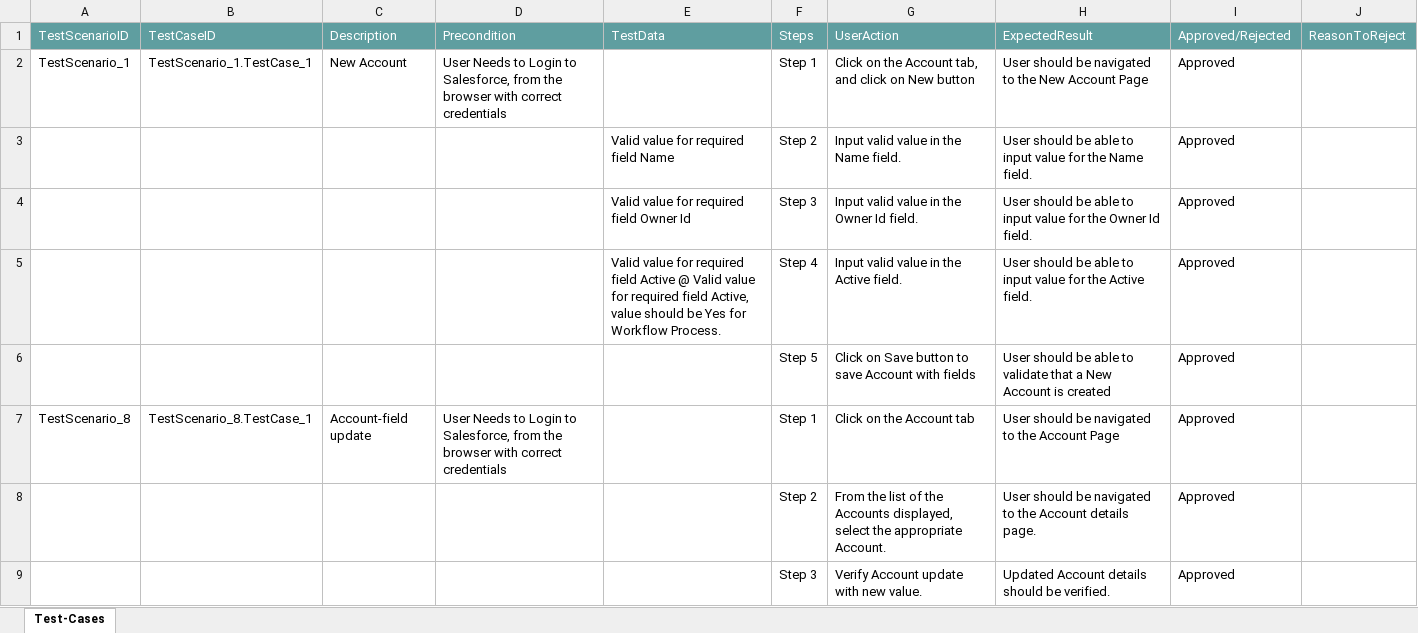
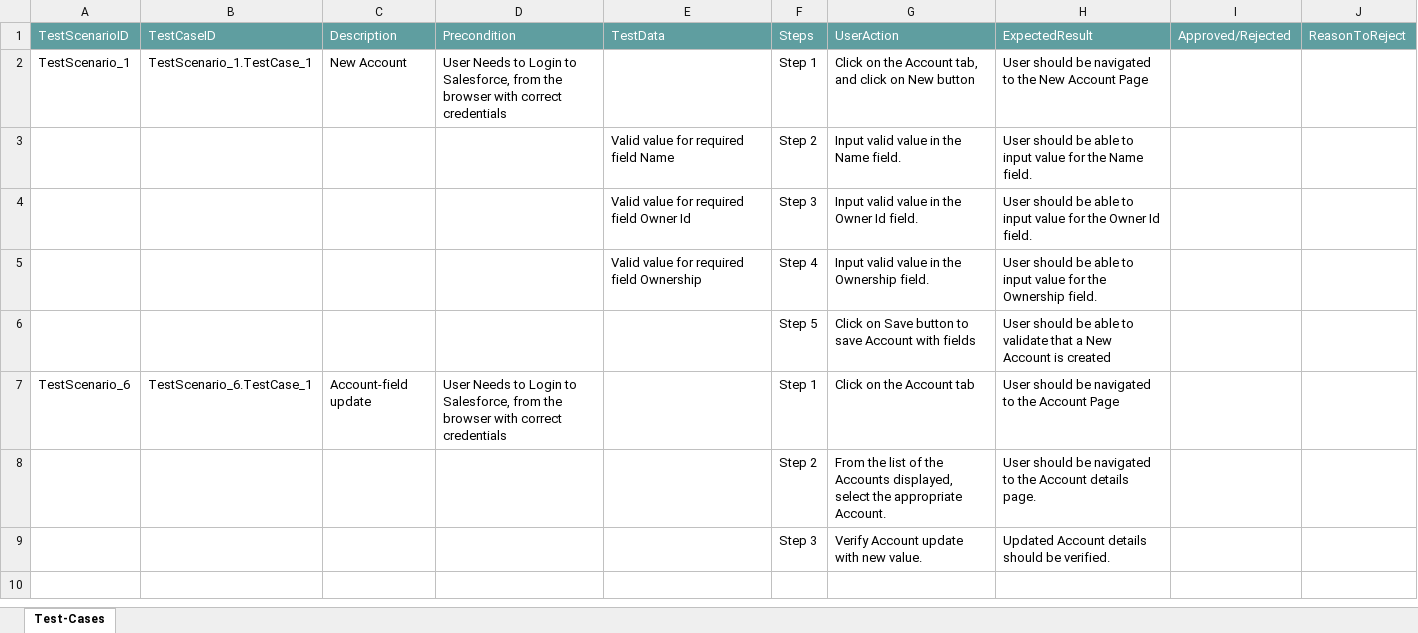
Before and after one commit to ShaikMohamedIrfan/theju, an Excel workbook: ownership.xlsx, sheet Test-Cases, drawn as a sheet; values as stored, in another font and other column widths than the file's, no borders; table styles not drawn; removed rows and columns are numbered as before the commit, all else as after; the diff names each change by its address in the sheet, - before the commit and + after, or states it on an @@ line.

Commit message:
Initial Commit for Verification of Test cases

```diff
--- a/ownership.xlsx (sheet Test-Cases)
+++ b/ownership.xlsx (sheet Test-Cases)
-I2:I4: Approved
+I2:I4: (empty)
-row 5:  |  |  |  | Valid value for required field Active @ Valid value for required field Active, value should be Yes for Workflow Process. | Step 4 | Input valid value in the Active field. | User should be able to input value for the Active field. | Approved
+row 5:  |  |  |  | Valid value for required field Ownership | Step 4 | Input valid value in the Ownership field. | User should be able to input value for the Ownership field.
-I6:I9: Approved
+I6:I9: (empty)
-A7: TestScenario_8
+A7: TestScenario_6
-B7: TestScenario_8.TestCase_1
+B7: TestScenario_6.TestCase_1
```
